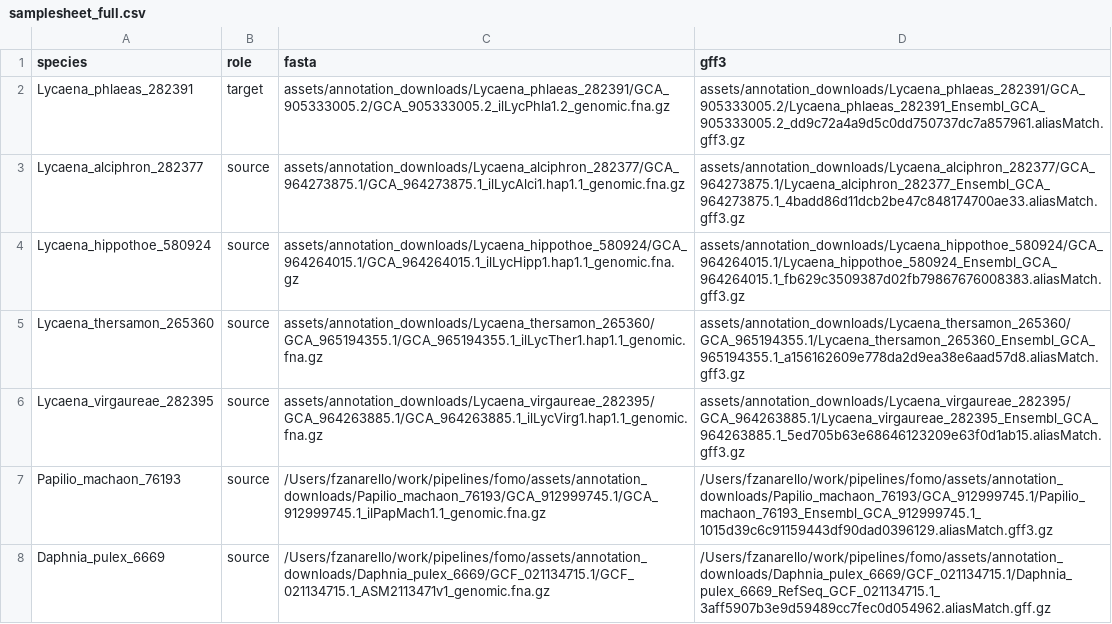
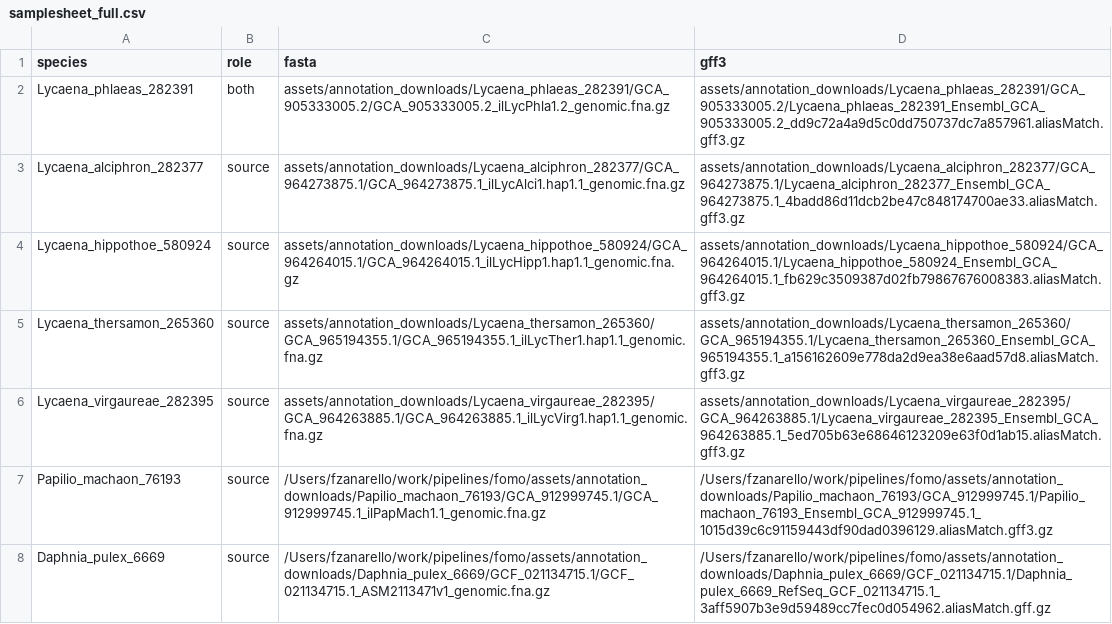
Before and after one commit to apollo994/fomo, a CSV file: assets/samplesheet_full.csv, drawn as a sheet.

```diff
--- a/assets/samplesheet_full.csv
+++ b/assets/samplesheet_full.csv
@@ -1,3 +1,3 @@
 species,role,fasta,gff3
-Lycaena_phlaeas_282391,target,assets/annotation_downloads/Lycaena_phlaeas_282391/GCA_905333005.2/GCA_905333005.2_ilLycPhla1.2_genomic.fna.gz,assets/annotation_downloads/Lycaena_phlaeas_282391/GCA_905333005.2/Lycaena_phlaeas_282391_Ensembl_GCA_905333005.2_dd9c72a4a9d5c0dd750737dc7a857961.aliasMatch.gff3.gz
+Lycaena_phlaeas_282391,both,assets/annotation_downloads/Lycaena_phlaeas_282391/GCA_905333005.2/GCA_905333005.2_ilLycPhla1.2_genomic.fna.gz,assets/annotation_downloads/Lycaena_phlaeas_282391/GCA_905333005.2/Lycaena_phlaeas_282391_Ensembl_GCA_905333005.2_dd9c72a4a9d5c0dd750737dc7a857961.aliasMatch.gff3.gz
 Lycaena_alciphron_282377,source,assets/annotation_downloads/Lycaena_alciphron_282377/GCA_964273875.1/GCA_964273875.1_ilLycAlci1.hap1.1_genomic.fna.gz,assets/annotation_downloads/Lycaena_alciphron_282377/GCA_964273875.1/Lycaena_alciphron_282377_Ensembl_GCA_964273875.1_4badd86d11dcb2be47c848174700ae33.aliasMatch.gff3.gz
```
Also changed, not shown: 20 other files.
